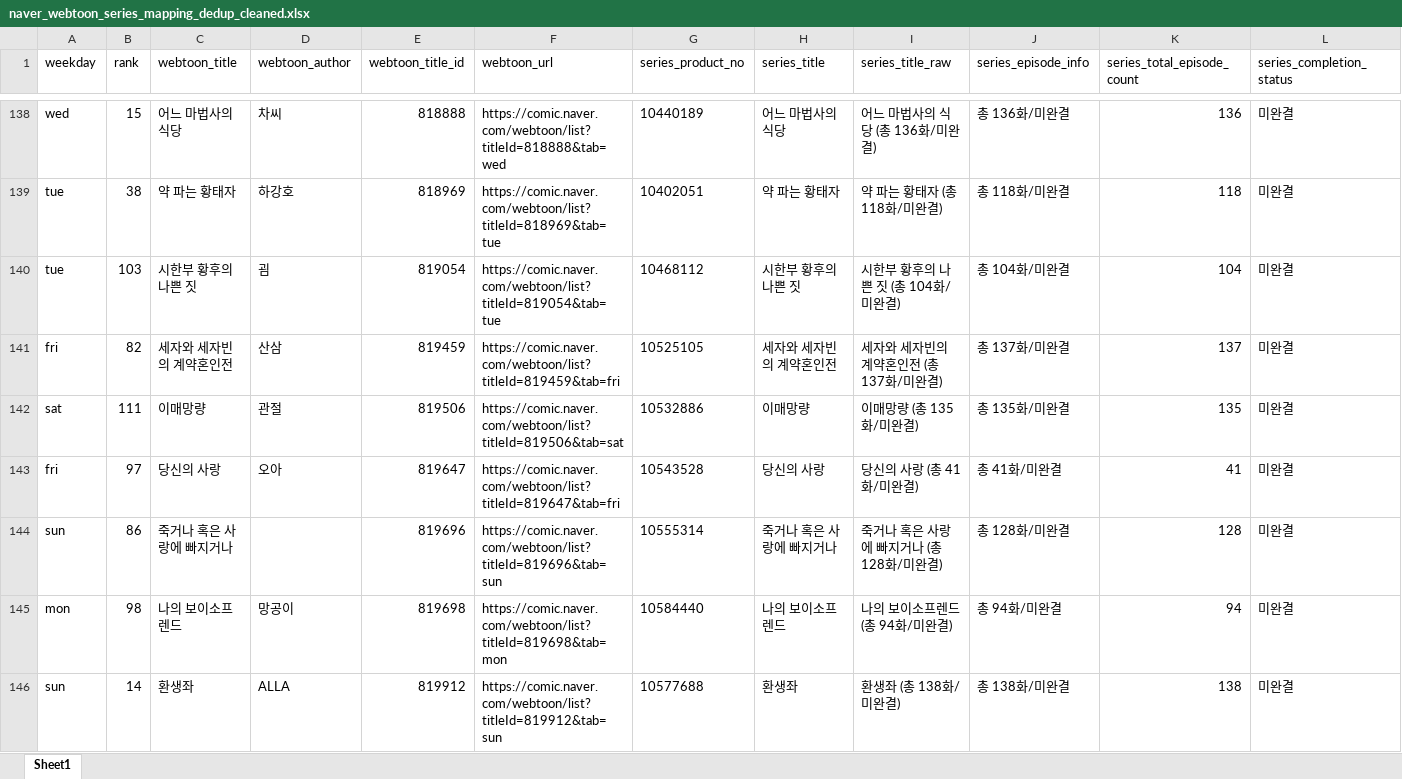
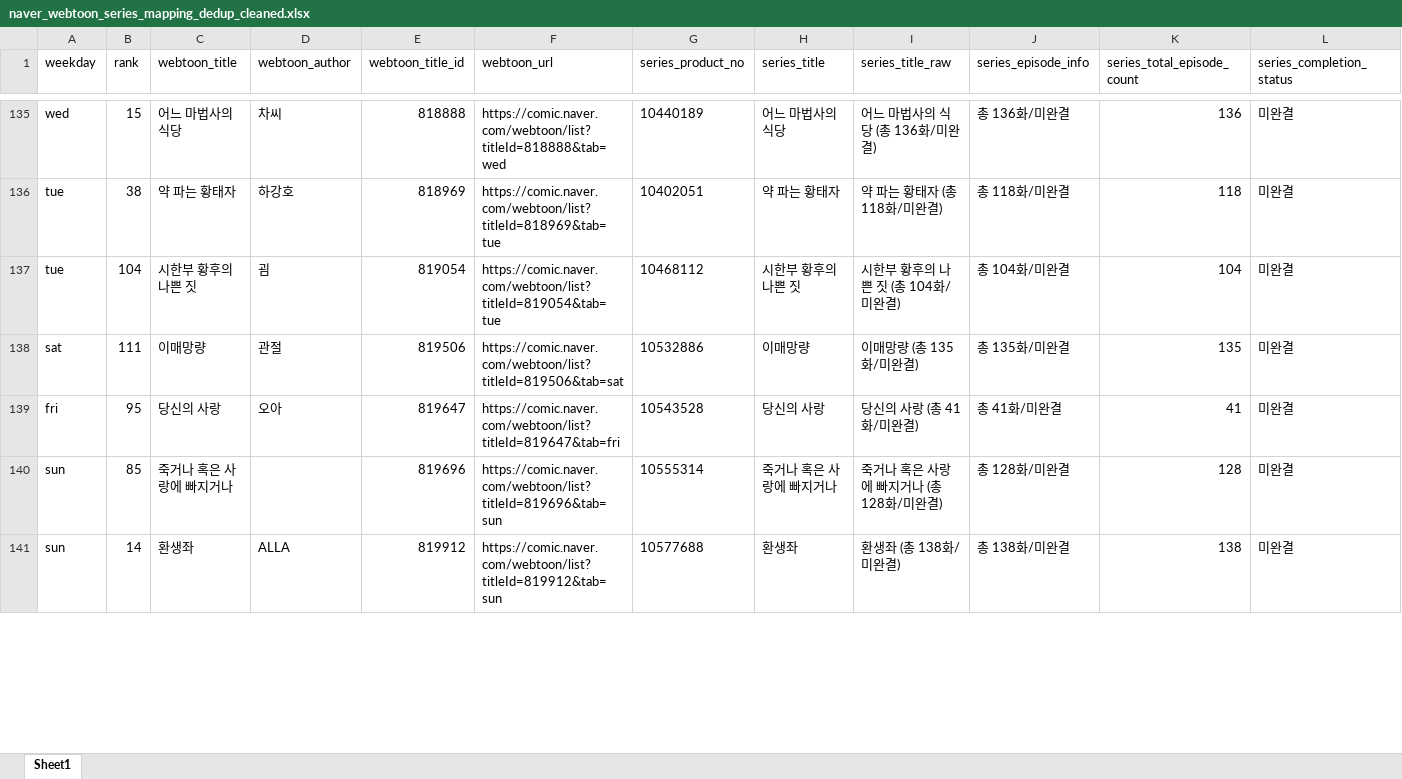
Before and after one commit to johnlee211/web_dash1, an Excel workbook: data/naver_webtoon_series_mapping_dedup_cleaned.xlsx, sheet Sheet1, drawn as a sheet; only a part is shown, gaps mark what is left out; values as stored, in another font and other column widths than the file's, no borders; removed rows and columns are numbered as before the commit, all else as after; rows hold the shown columns only; the diff covers the shown part only; the diff names each change by its address in the sheet, - before the commit and + after, or states it on an @@ line.

```diff
--- a/data/naver_webtoon_series_mapping_dedup_cleaned.xlsx (sheet Sheet1)
+++ b/data/naver_webtoon_series_mapping_dedup_cleaned.xlsx (sheet Sheet1)
-B137 (rank): 103
+B137 (rank): 104
-row 141: fri | 82 | 세자와 세자빈의 계약혼인전 | 산삼 | 819459 | https://comic.naver.com/webtoon/list?titleId=819459&tab=fri | 10525105 | 세자와 세자빈의 계약혼인전 | 세자와 세자빈의 계약혼인전 (총 137화/미완결) | 총 137화/미완결 | 137 | 미완결
-B139 (rank): 97
+B139 (rank): 95
-B140 (rank): 86
+B140 (rank): 85
-row 145: mon | 98 | 나의 보이소프렌드 | 망공이 | 819698 | https://comic.naver.com/webtoon/list?titleId=819698&tab=mon | 10584440 | 나의 보이소프렌드 | 나의 보이소프렌드 (총 94화/미완결) | 총 94화/미완결 | 94 | 미완결
```
Also changed, not shown: 7 added rows, 49 removed rows and 476 edited cells elsewhere in this sheet, 9 other files.
